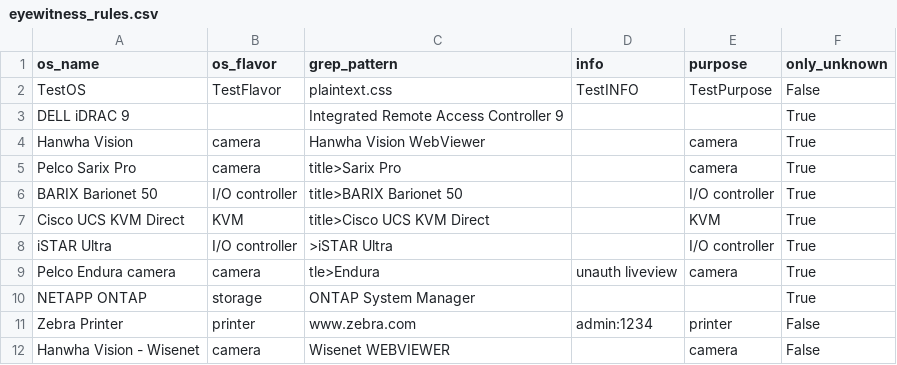
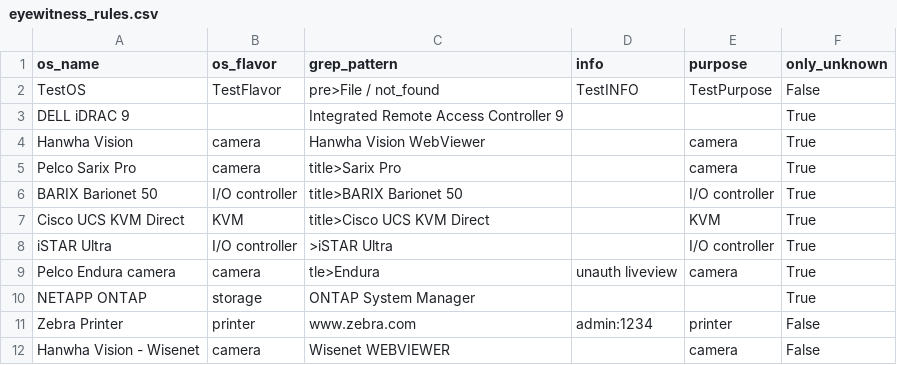
Before and after one commit to mvdevnull/sniper, a CSV file: conf/eyewitness_rules.csv, drawn as a sheet.

Commit message:
Update eyewitness_rules.csv

```diff
--- a/conf/eyewitness_rules.csv
+++ b/conf/eyewitness_rules.csv
@@ -1,3 +1,3 @@
 os_name,os_flavor,grep_pattern,info,purpose,only_unknown
-TestOS,TestFlavor,plaintext.css,TestINFO,TestPurpose,False
+TestOS,TestFlavor,pre>File / not_found,TestINFO,TestPurpose,False
 DELL iDRAC 9,,Integrated Remote Access Controller 9,,,True
```
